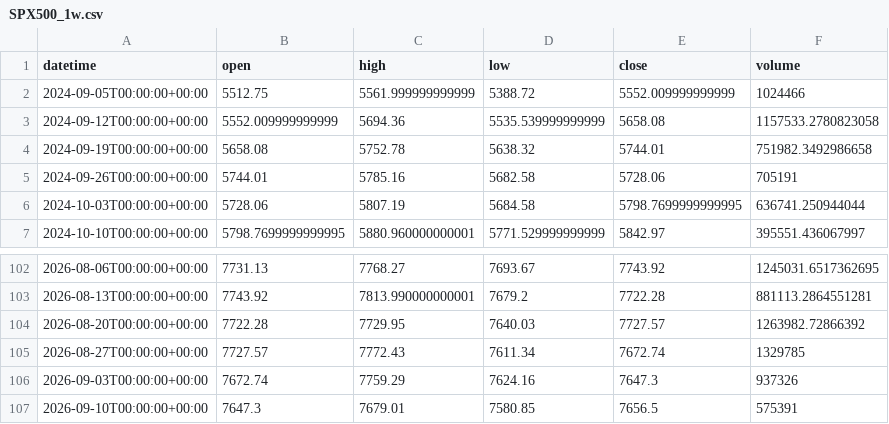
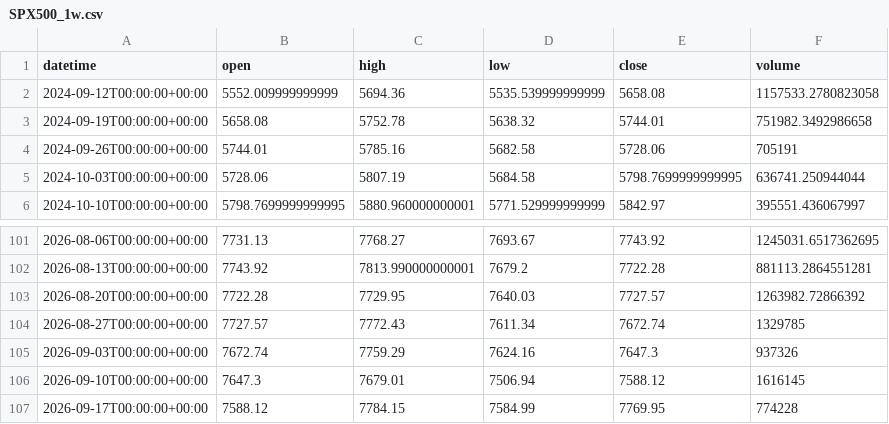
Before and after one commit to getdata-finance/spx500-1w-ohlcv-index-historical-data, a CSV file: SPX500_1w.csv, drawn as a sheet; only a part is shown, gaps mark what is left out.

```diff
--- a/SPX500_1w.csv
+++ b/SPX500_1w.csv
@@ -1,3 +1,2 @@
 datetime,open,high,low,close,volume
-2024-09-05T00:00:00+00:00,5512.75,5561.999999999999,5388.72,5552.009999999999,1024466
 2024-09-12T00:00:00+00:00,5552.009999999999,5694.36,5535.539999999999,5658.08,1157533.2780823058
@@ -106,2 +105,3 @@ datetime,open,high,low,close,volume
 2026-09-03T00:00:00+00:00,7672.74,7759.29,7624.16,7647.3,937326
-2026-09-10T00:00:00+00:00,7647.3,7679.01,7580.85,7656.5,575391
+2026-09-10T00:00:00+00:00,7647.3,7679.01,7506.94,7588.12,1616145
+2026-09-17T00:00:00+00:00,7588.12,7784.15,7584.99,7769.95,774228
```
Also changed, not shown: 1 other file.
